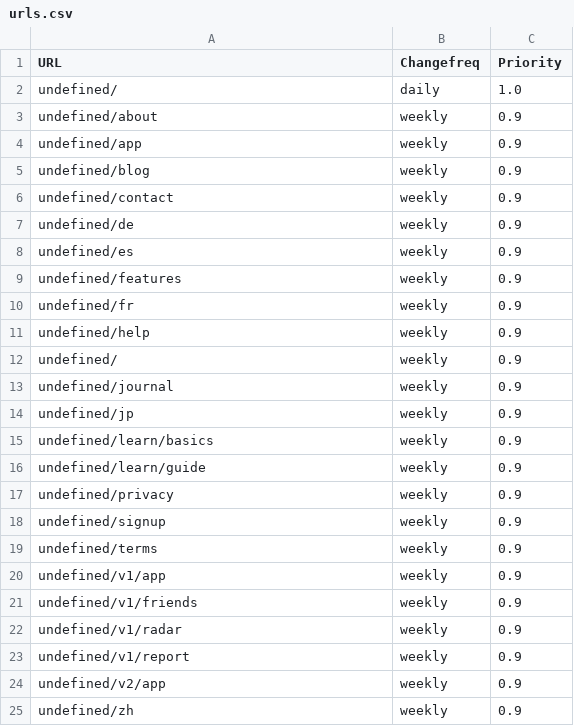
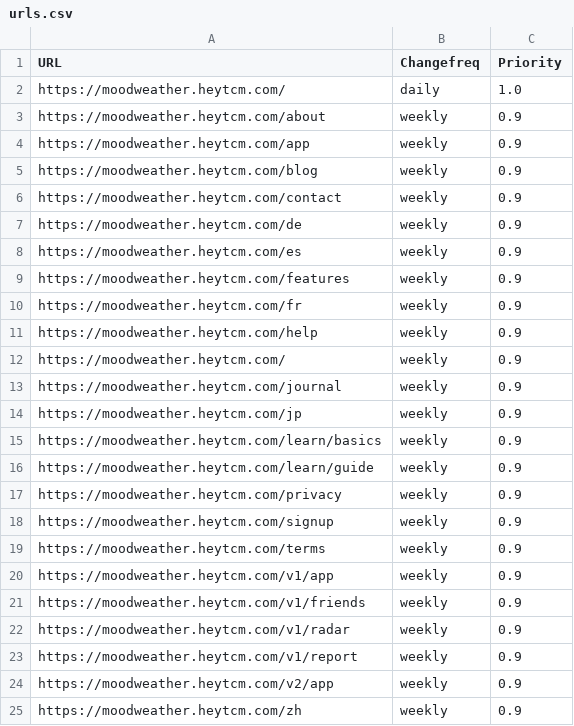
Before and after one commit to wanghaisheng/mood-weather, a CSV file: urls.csv, drawn as a sheet.

```diff
--- a/urls.csv
+++ b/urls.csv
@@ -1,25 +1,25 @@
 URL,Changefreq,Priority
-undefined/,daily,1.0
-undefined/about,weekly,0.9
-undefined/app,weekly,0.9
-undefined/blog,weekly,0.9
-undefined/contact,weekly,0.9
-undefined/de,weekly,0.9
-undefined/es,weekly,0.9
-undefined/features,weekly,0.9
-undefined/fr,weekly,0.9
-undefined/help,weekly,0.9
-undefined/,weekly,0.9
-undefined/journal,weekly,0.9
-undefined/jp,weekly,0.9
-undefined/learn/basics,weekly,0.9
-undefined/learn/guide,weekly,0.9
-undefined/privacy,weekly,0.9
-undefined/signup,weekly,0.9
-undefined/terms,weekly,0.9
-undefined/v1/app,weekly,0.9
-undefined/v1/friends,weekly,0.9
-undefined/v1/radar,weekly,0.9
-undefined/v1/report,weekly,0.9
-undefined/v2/app,weekly,0.9
-undefined/zh,weekly,0.9
+https://moodweather.heytcm.com/,daily,1.0
+https://moodweather.heytcm.com/about,weekly,0.9
+https://moodweather.heytcm.com/app,weekly,0.9
+https://moodweather.heytcm.com/blog,weekly,0.9
+https://moodweather.heytcm.com/contact,weekly,0.9
+https://moodweather.heytcm.com/de,weekly,0.9
+https://moodweather.heytcm.com/es,weekly,0.9
+https://moodweather.heytcm.com/features,weekly,0.9
+https://moodweather.heytcm.com/fr,weekly,0.9
+https://moodweather.heytcm.com/help,weekly,0.9
+https://moodweather.heytcm.com/,weekly,0.9
+https://moodweather.heytcm.com/journal,weekly,0.9
+https://moodweather.heytcm.com/jp,weekly,0.9
+https://moodweather.heytcm.com/learn/basics,weekly,0.9
+https://moodweather.heytcm.com/learn/guide,weekly,0.9
+https://moodweather.heytcm.com/privacy,weekly,0.9
+https://moodweather.heytcm.com/signup,weekly,0.9
+https://moodweather.heytcm.com/terms,weekly,0.9
+https://moodweather.heytcm.com/v1/app,weekly,0.9
+https://moodweather.heytcm.com/v1/friends,weekly,0.9
+https://moodweather.heytcm.com/v1/radar,weekly,0.9
+https://moodweather.heytcm.com/v1/report,weekly,0.9
+https://moodweather.heytcm.com/v2/app,weekly,0.9
+https://moodweather.heytcm.com/zh,weekly,0.9
```
Also changed, not shown: 1 other file.
